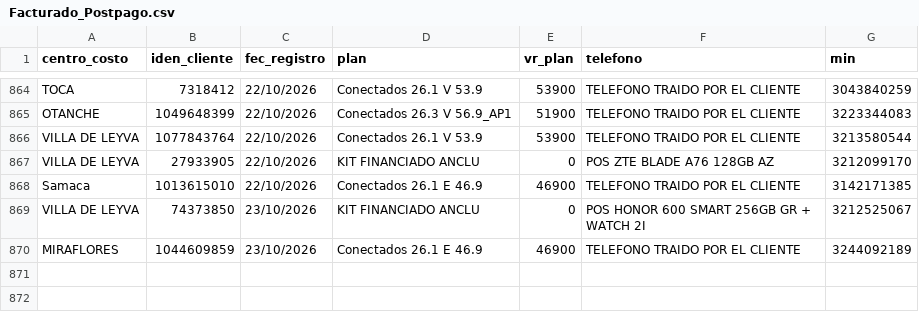
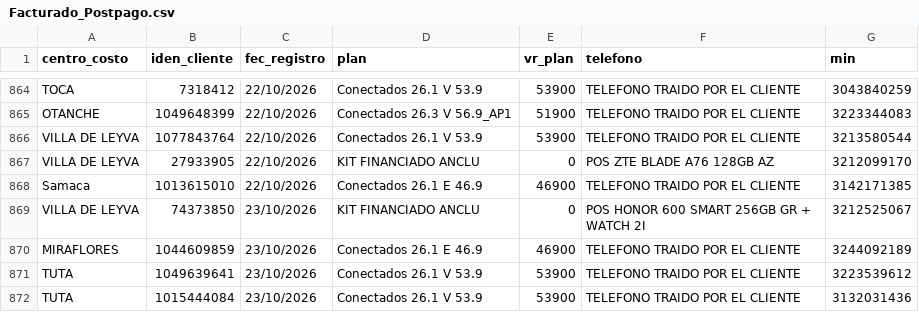
Before and after one commit to lualbernu/prueba-1, a CSV file: Facturado_Postpago.csv, drawn as a sheet; only a part is shown, gaps mark what is left out; the diff names each change by its address in the sheet, - before the commit and + after, or states it on an @@ line.

Commit message:
Actualización automática: Facturado_Postpago.csv

```diff
--- a/Facturado_Postpago.csv
+++ b/Facturado_Postpago.csv
+row 871: TUTA | 1049639641 | 23/10/2026 | Conectados 26.1 V 53.9 | 53900 | TELEFONO TRAIDO POR EL CLIENTE | 3223539612
+row 872: TUTA | 1015444084 | 23/10/2026 | Conectados 26.1 V 53.9 | 53900 | TELEFONO TRAIDO POR EL CLIENTE | 3132031436
```
